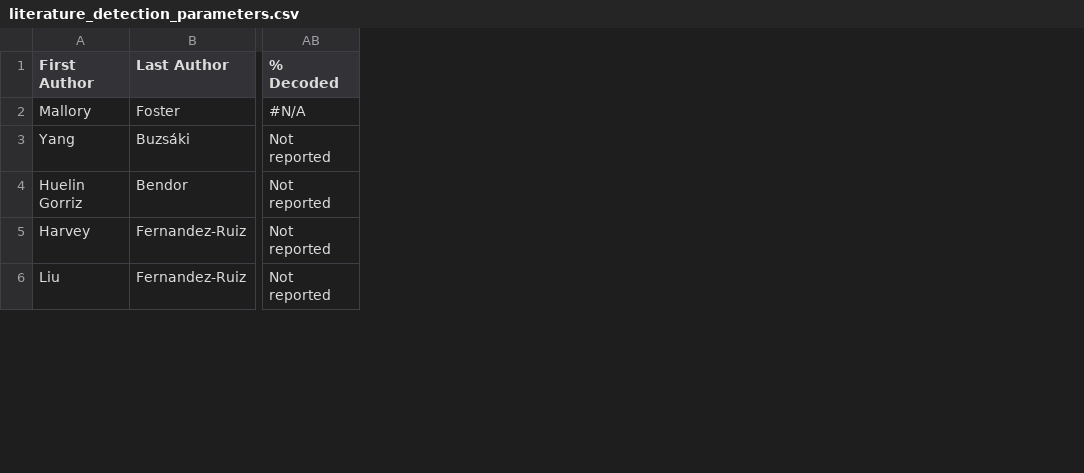
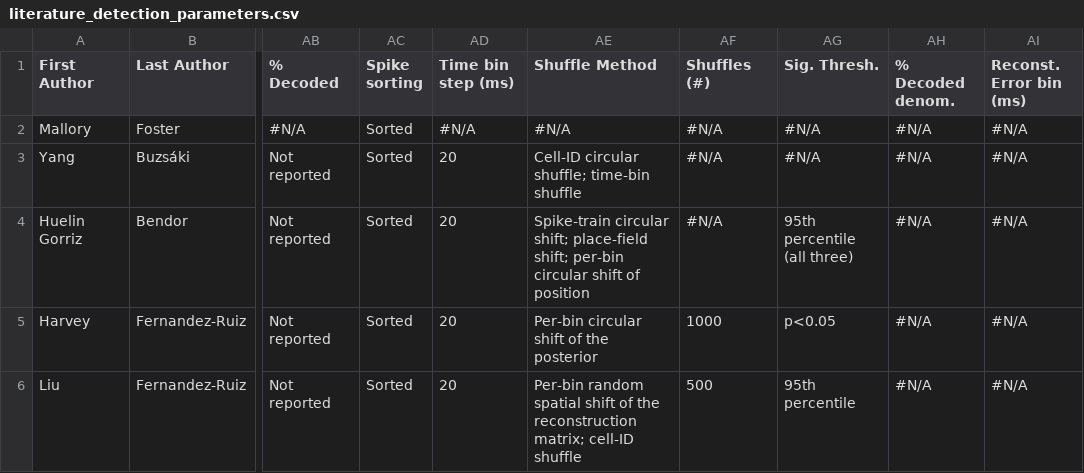
Before and after one commit to edeno/continuum-swr-replay, a CSV file: docs/design/replay_detection_comparison/literature_detection_parameters.csv, drawn as a sheet; only a part is shown, gaps mark what is left out; the diff covers the shown part only; the diff names each change by its address in the sheet, - before the commit and + after, or states it on an @@ line.

```diff
--- a/docs/design/replay_detection_comparison/literature_detection_parameters.csv
+++ b/docs/design/replay_detection_comparison/literature_detection_parameters.csv
+column AC (Spike sorting), rows 2-6: all Sorted
+column AD (Time bin step (ms)), rows 2-6: #N/A | 20 | 20 | 20 | 20
+column AE (Shuffle Method), rows 2-6: #N/A | Cell-ID circular shuffle; time-bin shuffle | Spike-train circular shift; place-field shift; per-bin circular shift of position | Per-bin circular shift of the posterior | Per-bin random spatial shift of the reconstruction matrix; cell-ID shuffle
+column AF (Shuffles (#)), rows 2-6: #N/A | #N/A | #N/A | 1000 | 500
+column AG (Sig. Thresh.), rows 2-6: #N/A | #N/A | 95th percentile (all three) | p<0.05 | 95th percentile
+column AH (% Decoded denom.), rows 2-6: all #N/A
+column AI (Reconst. Error bin (ms)), rows 2-6: all #N/A
```
Also changed, not shown: 3 added rows and 5 edited cells elsewhere in this file, 2 other files.
